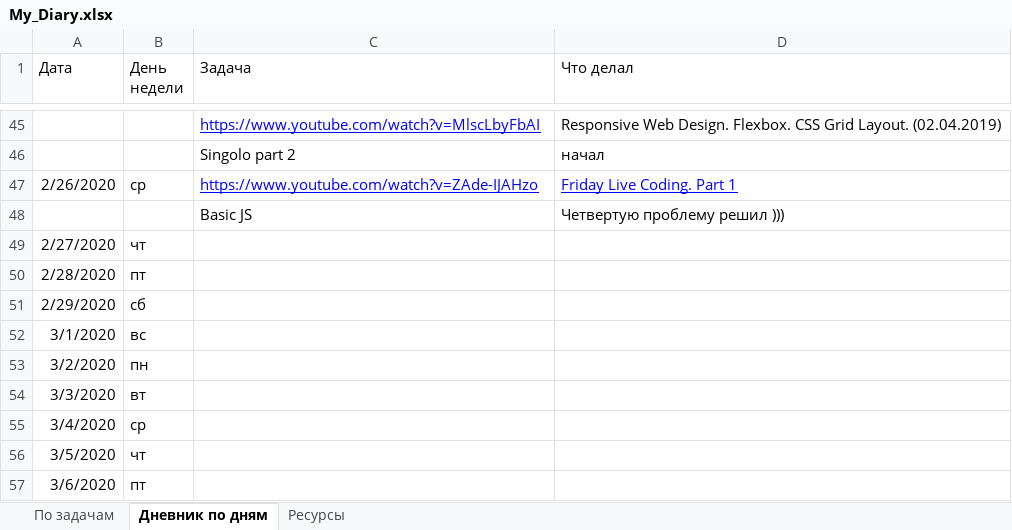
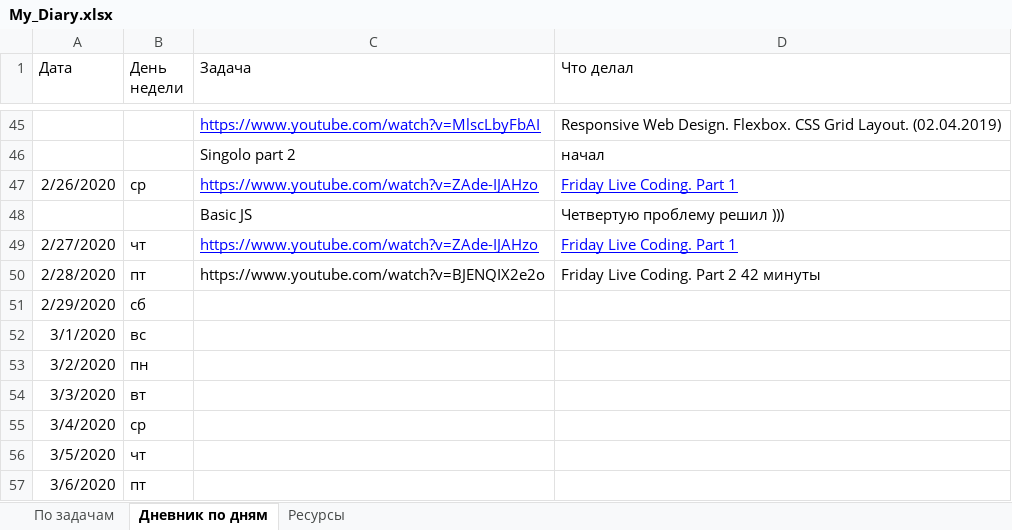
Before and after one commit to AndreiMedvedevSaratov/My_Learning_Diary, an Excel workbook: My_Diary.xlsx, sheet Дневник по дням, drawn as a sheet; only a part is shown, gaps mark what is left out; values as stored, in another font and other column widths than the file's, no borders; the diff names each change by its address in the sheet, - before the commit and + after, or states it on an @@ line.

```diff
--- a/My_Diary.xlsx (sheet Дневник по дням)
+++ b/My_Diary.xlsx (sheet Дневник по дням)
-C49 (Задача): (empty)
+C49 (Задача): https://www.youtube.com/watch?v=ZAde-IJAHzo
-D49 (Что делал): (empty)
+D49 (Что делал): Friday Live Coding. Part 1
-C50 (Задача): (empty)
+C50 (Задача): https://www.youtube.com/watch?v=BJENQIX2e2o
-D50 (Что делал): (empty)
+D50 (Что делал): Friday Live Coding. Part 2 42 минуты
```
Also changed, not shown: sheet Ресурсы, sheet По задачам.
